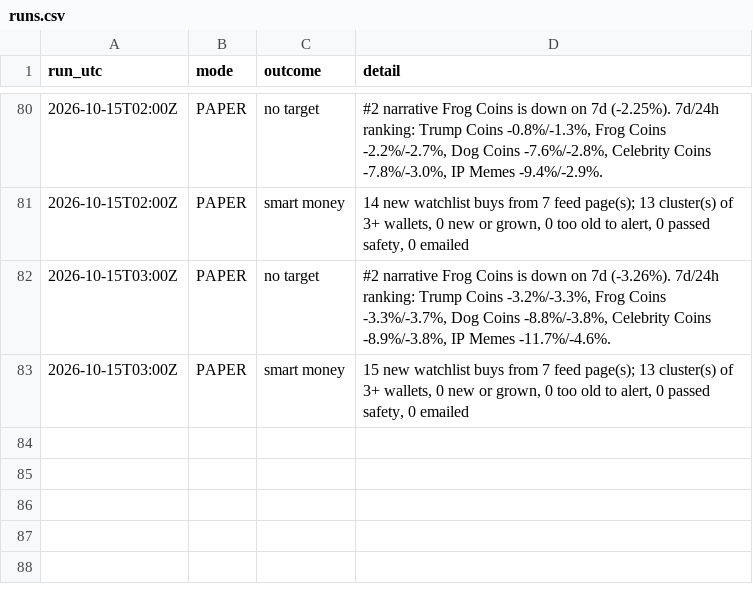
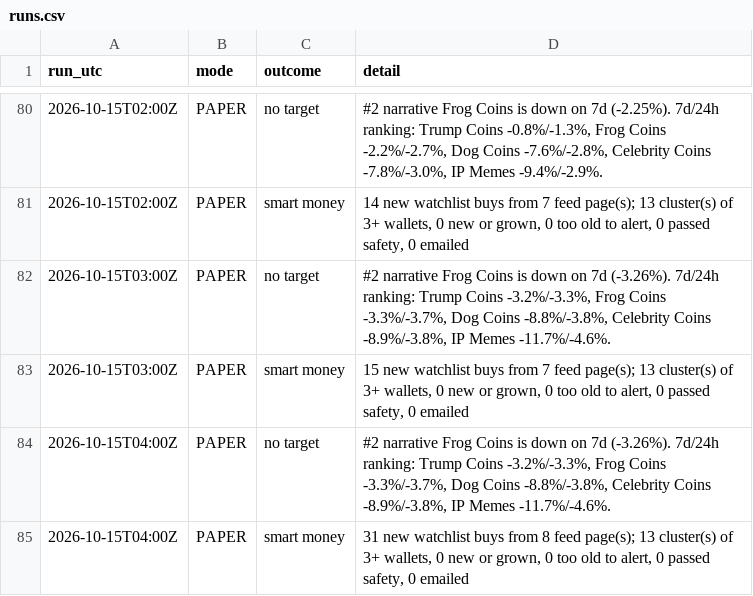
Before and after one commit to sageseid/MemeTrader, a CSV file: data/runs.csv, drawn as a sheet; only a part is shown, gaps mark what is left out.

```diff
--- a/data/runs.csv
+++ b/data/runs.csv
@@ -83 +83,3 @@ run_utc,mode,outcome,detail
 2026-10-15T03:00Z,PAPER,smart money,"15 new watchlist buys from 7 feed page(s); 13 cluster(s) of 3+ wallets, 0 new or grown, 0 too old to alert, 0 passed safety, 0 emailed"
+2026-10-15T04:00Z,PAPER,no target,"#2 narrative Frog Coins is down on 7d (-3.26%). 7d/24h ranking: Trump Coins -3.2%/-3.3%, Frog Coins -3.3%/-3.7%, Dog Coins -8.8%/-3.8%, Celebrity Coins -8.9%/-3.8%, IP Memes -11.7%/-4.6%."
+2026-10-15T04:00Z,PAPER,smart money,"31 new watchlist buys from 8 feed page(s); 13 cluster(s) of 3+ wallets, 0 new or grown, 0 too old to alert, 0 passed safety, 0 emailed"
```
Also changed, not shown: 1 other file.
